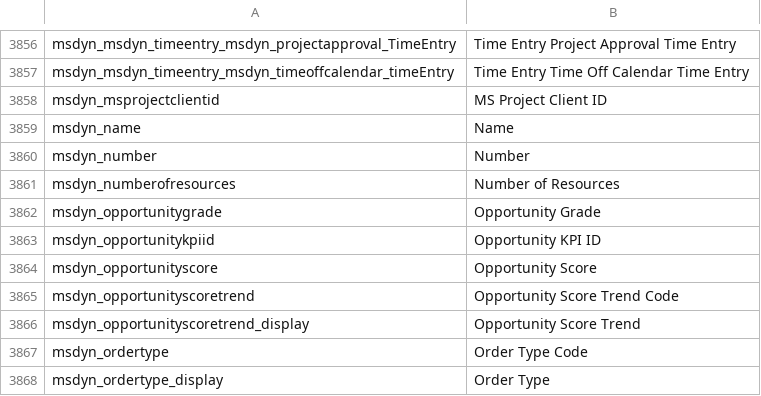
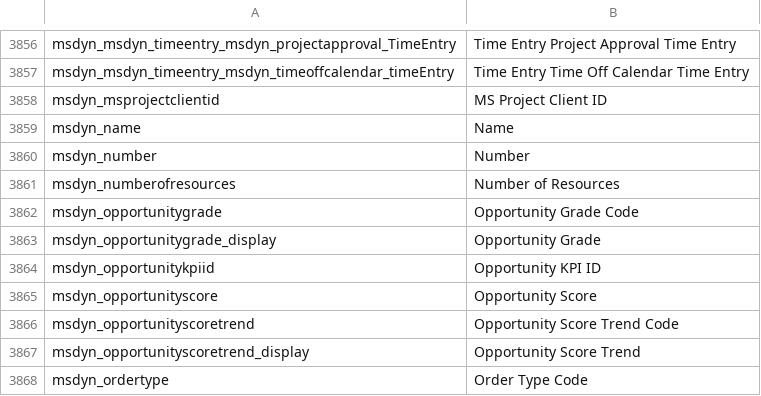
Before and after one commit to preston-reynolds/M-aids, a CSV file: Column Renaming.csv, drawn as a sheet; only a part is shown, gaps mark what is left out; the shorter side is filled out with more unchanged rows.

Commit message:
Added msdyn_opportunitygrade,Opportunity Grade

```diff
--- a/Column Renaming.csv
+++ b/Column Renaming.csv
@@ -3861,3 +3861,4 @@ msdyn_number,Number
 msdyn_numberofresources,Number of Resources
-msdyn_opportunitygrade,Opportunity Grade
+msdyn_opportunitygrade,Opportunity Grade Code
+msdyn_opportunitygrade_display,Opportunity Grade
 msdyn_opportunitykpiid,Opportunity KPI ID
```
